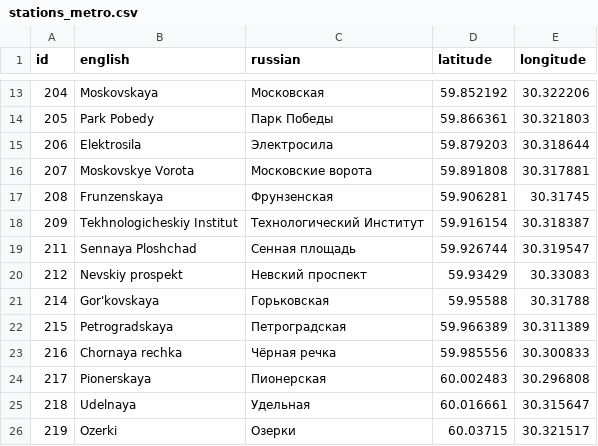
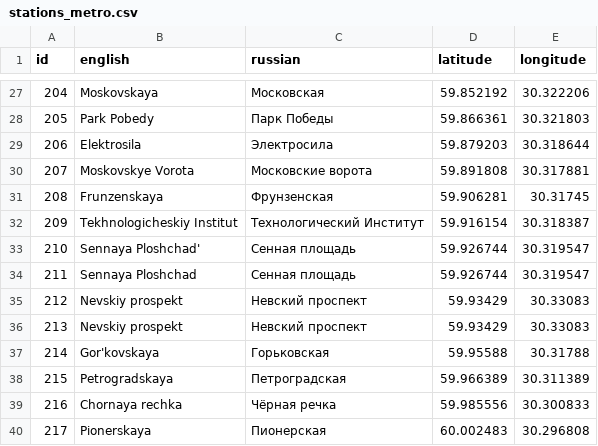
Before and after one commit to metrodroid/metrodroid, a CSV file: data/podorozhnik/stations_metro.csv, drawn as a sheet; only a part is shown, gaps mark what is left out; the shorter side is filled out with more unchanged rows; the diff covers the shown part only; the diff names each change by its address in the sheet, - before the commit and + after, or states it on an @@ line.

```diff
--- a/data/podorozhnik/stations_metro.csv
+++ b/data/podorozhnik/stations_metro.csv
+row 33: 210 | Sennaya Ploshchad' | Сенная площадь | 59.926744 | 30.319547
+row 36: 213 | Nevskiy prospekt | Невский проспект | 59.93429 | 30.33083
```
Also changed, not shown: 17 added rows elsewhere in this file.
